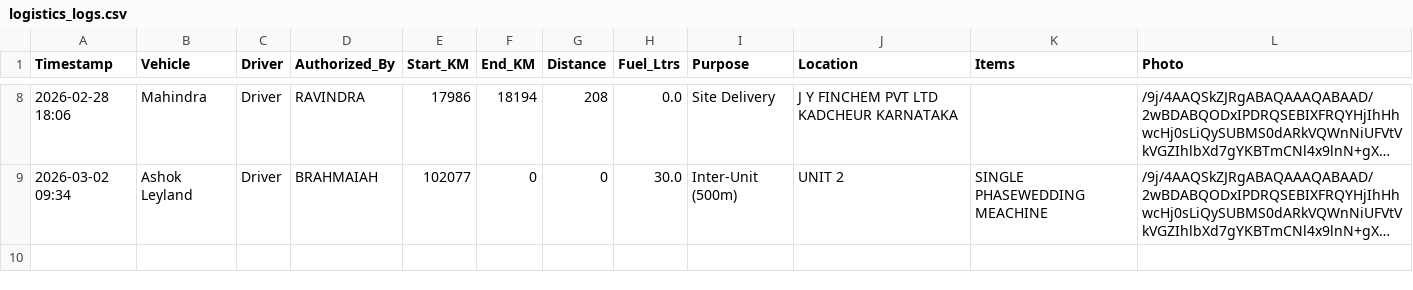
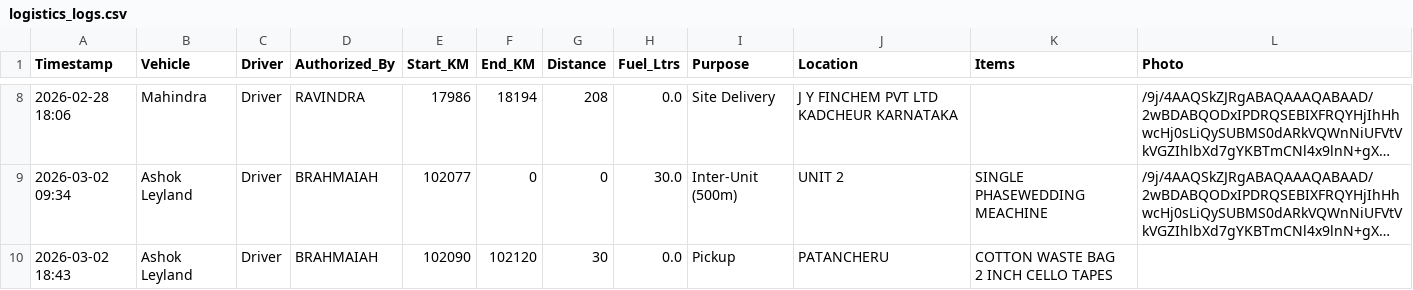
Before and after one commit to Bgenggadmin/bg-logistics-master, a CSV file: logistics_logs.csv, drawn as a sheet; only a part is shown, gaps mark what is left out; long unchanged cells end in …; ↵ is a line break in a cell; the diff names each change by its address in the sheet, - before the commit and + after, or states it on an @@ line.

Commit message:
Logistics Sync 2026-03-02 18:43:30.558155+05:30

```diff
--- a/logistics_logs.csv
+++ b/logistics_logs.csv
+row 10: 2026-03-02 18:43 | Ashok Leyland | Driver | BRAHMAIAH | 102090 | 102120 | 30 | 0.0 | Pickup | PATANCHERU | COTTON WASTE BAG ↵ 2 INCH CELLO TAPES
```
